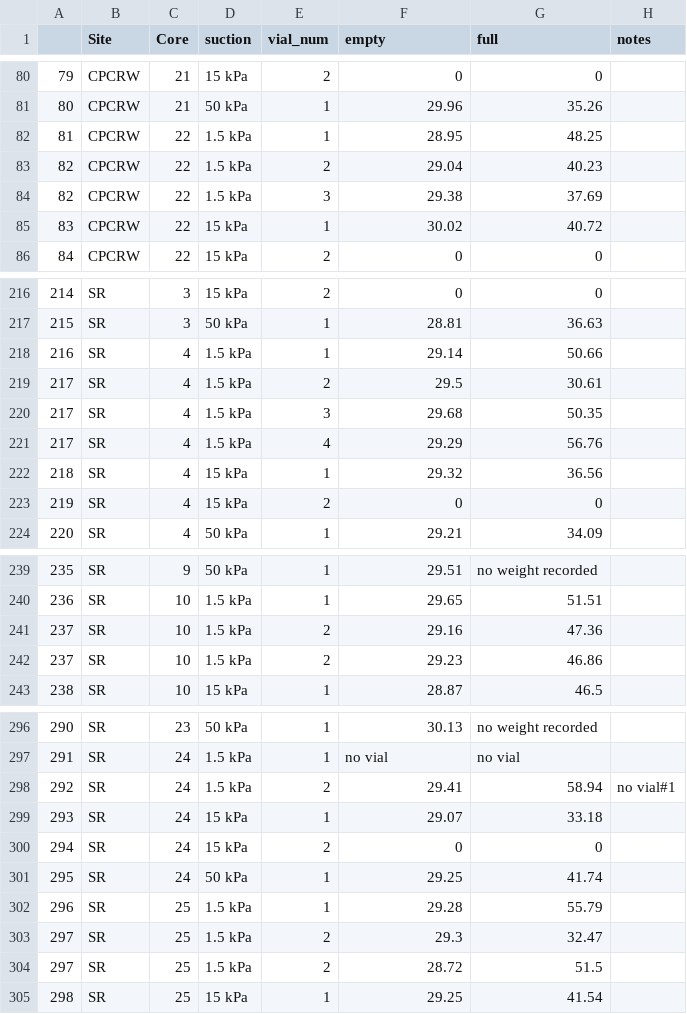
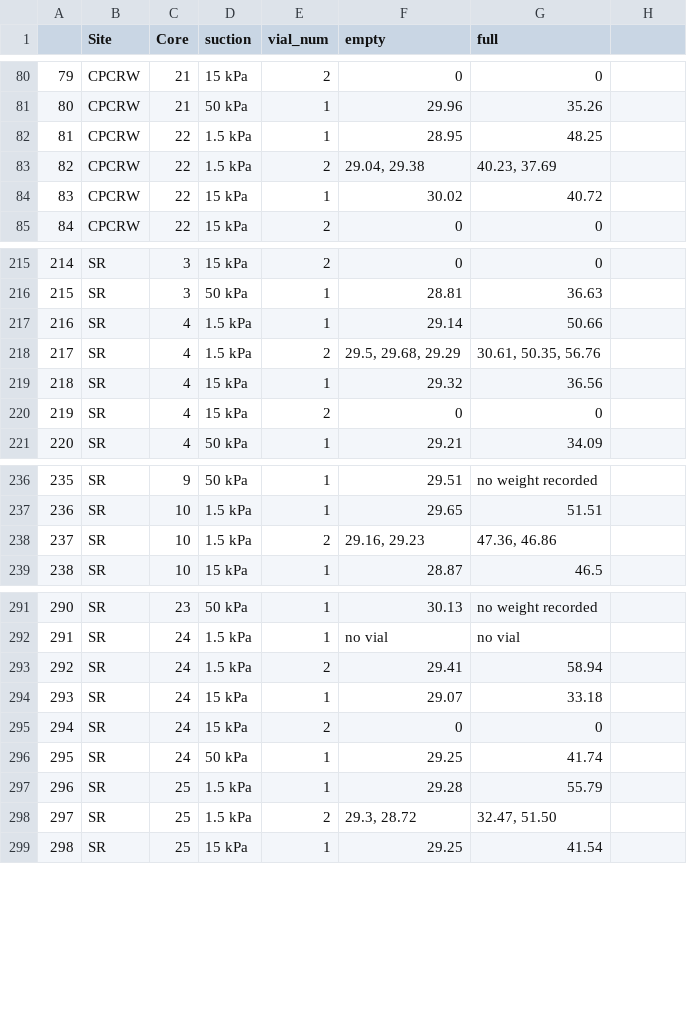
Before and after one commit to kaizadp/TES_3Soils_2021, a CSV file: processed/porewater_subset.csv, drawn as a sheet; only a part is shown, gaps mark what is left out; the diff covers the shown part only.

```diff
--- a/processed/porewater_subset.csv
+++ b/processed/porewater_subset.csv
@@ -1 +1 @@
-,Site,Core,suction,vial_num,empty,full,notes
+"","Site","Core","suction","vial_num","empty","full"
@@ -83,2 +83 @@
-82,CPCRW,22,1.5 kPa,2,29.04,40.23,
-82,CPCRW,22,1.5 kPa,3,29.38,37.69,
+"82","CPCRW",22,"1.5 kPa","2","29.04, 29.38","40.23, 37.69"
@@ -219,3 +218 @@
-217,SR,4,1.5 kPa,2,29.5,30.61,
-217,SR,4,1.5 kPa,3,29.68,50.35,
-217,SR,4,1.5 kPa,4,29.29,56.76,
+"217","SR",4,"1.5 kPa","2","29.5, 29.68, 29.29","30.61, 50.35, 56.76"
@@ -241,2 +238 @@
-237,SR,10,1.5 kPa,2,29.16,47.36,
-237,SR,10,1.5 kPa,2,29.23,46.86,
+"237","SR",10,"1.5 kPa","2","29.16, 29.23","47.36, 46.86"
@@ -298 +293 @@
-292,SR,24,1.5 kPa,2,29.41,58.94,no vial#1
+"292","SR",24,"1.5 kPa","2","29.41","58.94"
@@ -303,2 +298 @@
-297,SR,25,1.5 kPa,2,29.3,32.47,
-297,SR,25,1.5 kPa,2,28.72,51.5,
+"297","SR",25,"1.5 kPa","2","29.3, 28.72","32.47, 51.50"
```
Also changed, not shown: 1 removed row and 2 edited cells elsewhere in this file, processed/wsoc_pore_summary.csv, 11 other files.
